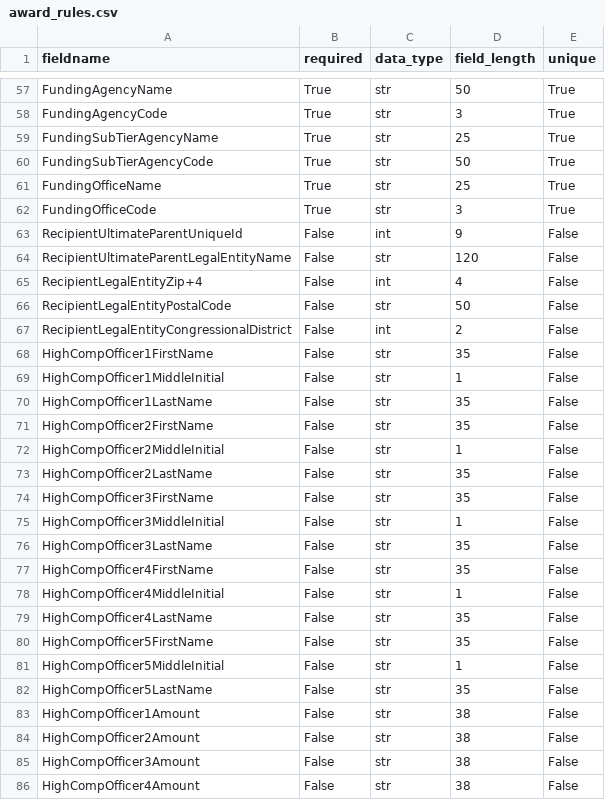
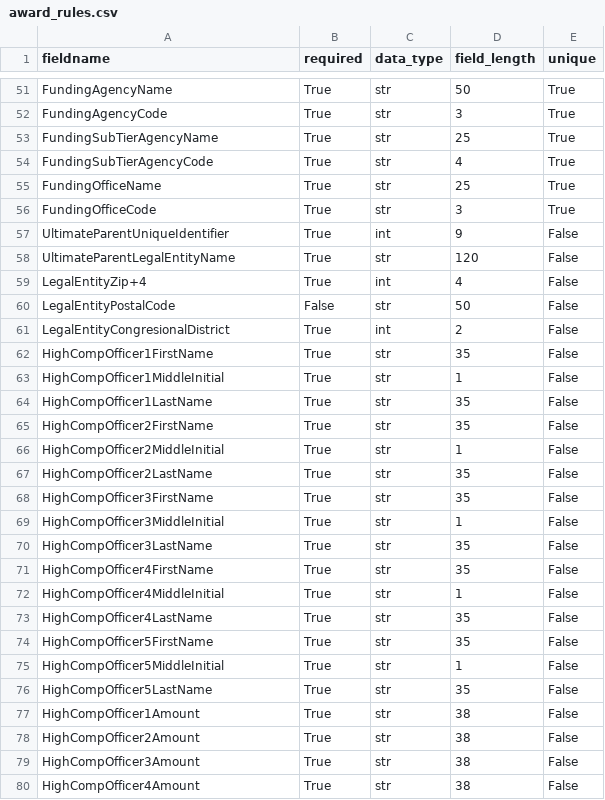
Before and after one commit to 18F/data-act-pilot, a CSV file: app/validator/rules/award_rules.csv, drawn as a sheet; only a part is shown, gaps mark what is left out; the diff covers the shown part only.

```diff
--- a/app/validator/rules/award_rules.csv
+++ b/app/validator/rules/award_rules.csv
@@ -59,28 +53,28 @@ FundingAgencyCode,True,str,3,True
 FundingSubTierAgencyName,True,str,25,True
-FundingSubTierAgencyCode,True,str,50,True
+FundingSubTierAgencyCode,True,str,4,True
 FundingOfficeName,True,str,25,True
 FundingOfficeCode,True,str,3,True
-RecipientUltimateParentUniqueId,False,int,9,False
-RecipientUltimateParentLegalEntityName,False,str,120,False
-RecipientLegalEntityZip+4,False,int,4,False
-RecipientLegalEntityPostalCode,False,str,50,False
-RecipientLegalEntityCongressionalDistrict,False,int,2,False
-HighCompOfficer1FirstName,False,str,35,False
-HighCompOfficer1MiddleInitial,False,str,1,False
-HighCompOfficer1LastName,False,str,35,False
-HighCompOfficer2FirstName,False,str,35,False
-HighCompOfficer2MiddleInitial,False,str,1,False
-HighCompOfficer2LastName,False,str,35,False
-HighCompOfficer3FirstName,False,str,35,False
-HighCompOfficer3MiddleInitial,False,str,1,False
-HighCompOfficer3LastName,False,str,35,False
-HighCompOfficer4FirstName,False,str,35,False
-HighCompOfficer4MiddleInitial,False,str,1,False
-HighCompOfficer4LastName,False,str,35,False
-HighCompOfficer5FirstName,False,str,35,False
-HighCompOfficer5MiddleInitial,False,str,1,False
-HighCompOfficer5LastName,False,str,35,False
-HighCompOfficer1Amount,False,str,38,False
-HighCompOfficer2Amount,False,str,38,False
-HighCompOfficer3Amount,False,str,38,False
-HighCompOfficer4Amount,False,str,38,False
+UltimateParentUniqueIdentifier,True,int,9,False
+UltimateParentLegalEntityName,True,str,120,False
+LegalEntityZip+4,True,int,4,False
+LegalEntityPostalCode,False,str,50,False
+LegalEntityCongresionalDistrict,True,int,2,False
+HighCompOfficer1FirstName,True,str,35,False
+HighCompOfficer1MiddleInitial,True,str,1,False
+HighCompOfficer1LastName,True,str,35,False
+HighCompOfficer2FirstName,True,str,35,False
+HighCompOfficer2MiddleInitial,True,str,1,False
+HighCompOfficer2LastName,True,str,35,False
+HighCompOfficer3FirstName,True,str,35,False
+HighCompOfficer3MiddleInitial,True,str,1,False
+HighCompOfficer3LastName,True,str,35,False
+HighCompOfficer4FirstName,True,str,35,False
+HighCompOfficer4MiddleInitial,True,str,1,False
+HighCompOfficer4LastName,True,str,35,False
+HighCompOfficer5FirstName,True,str,35,False
+HighCompOfficer5MiddleInitial,True,str,1,False
+HighCompOfficer5LastName,True,str,35,False
+HighCompOfficer1Amount,True,str,38,False
+HighCompOfficer2Amount,True,str,38,False
+HighCompOfficer3Amount,True,str,38,False
+HighCompOfficer4Amount,True,str,38,False
```
Also changed, not shown: 2 added rows, 10 removed rows and 54 edited cells elsewhere in this file, app/validator/rules/appropriation_rules.csv, 1 other file.
